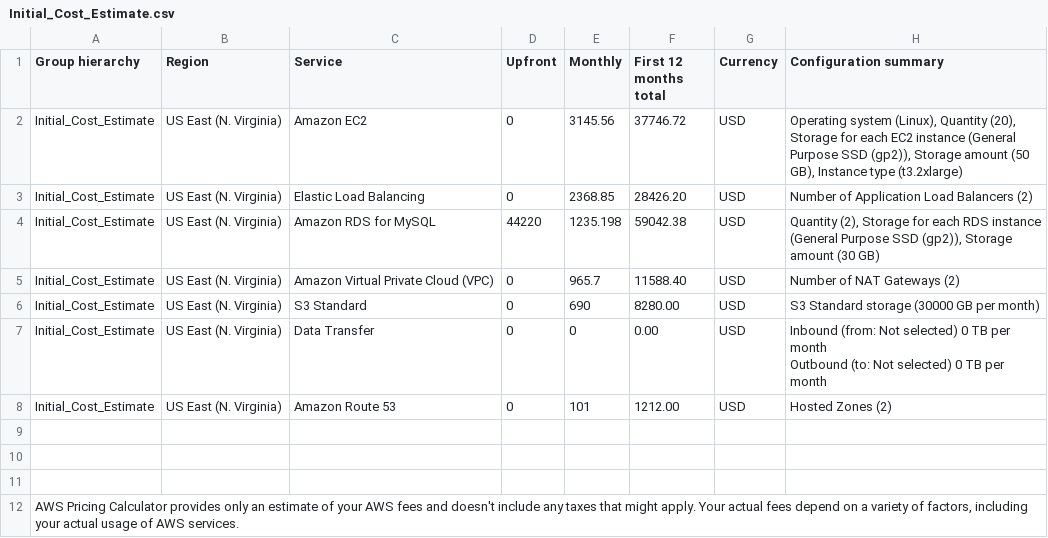
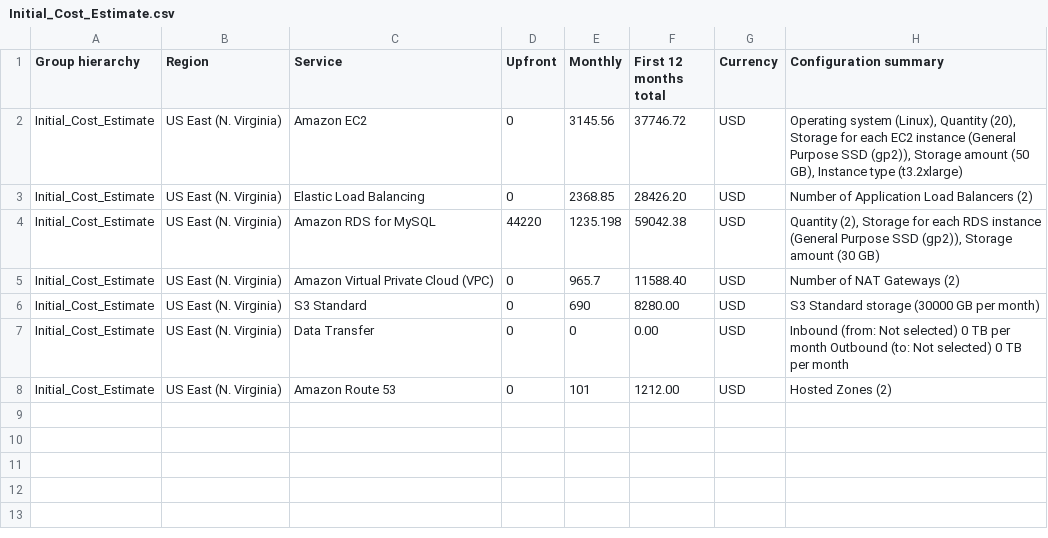
Before and after one commit to fthiagomedeiros/cloud-architect-project2, a CSV file: Task 2/Initial_Cost_Estimate.csv, drawn as a sheet.

Commit message:
Formatting Cost

```diff
--- a/Task 2/Initial_Cost_Estimate.csv
+++ b/Task 2/Initial_Cost_Estimate.csv
@@ -6,9 +6,3 @@ Initial_Cost_Estimate,US East (N. Virginia),Amazon Virtual Private Cloud (VPC),0
 Initial_Cost_Estimate,US East (N. Virginia),S3 Standard,0,690,8280.00,USD,S3 Standard storage (30000 GB per month)
-Initial_Cost_Estimate,US East (N. Virginia),Data Transfer,0,0,0.00,USD," Inbound (from: Not selected) 0 TB per month
- Outbound (to: Not selected) 0 TB per month
-"
+Initial_Cost_Estimate,US East (N. Virginia),Data Transfer,0,0,0.00,USD,"Inbound (from: Not selected) 0 TB per month Outbound (to: Not selected) 0 TB per month"
 Initial_Cost_Estimate,US East (N. Virginia),Amazon Route 53,0,101,1212.00,USD,Hosted Zones (2)
-
-
-
-"AWS Pricing Calculator provides only an estimate of your AWS fees and doesn't include any taxes that might apply. Your actual fees depend on a variety of factors, including your actual usage of AWS services."
```
